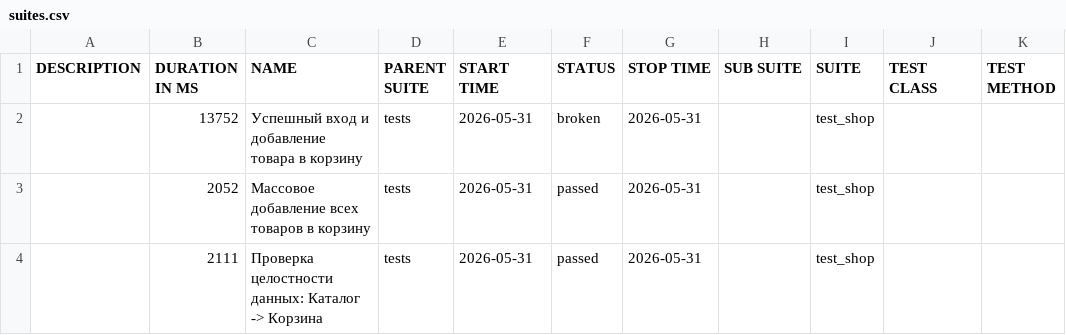
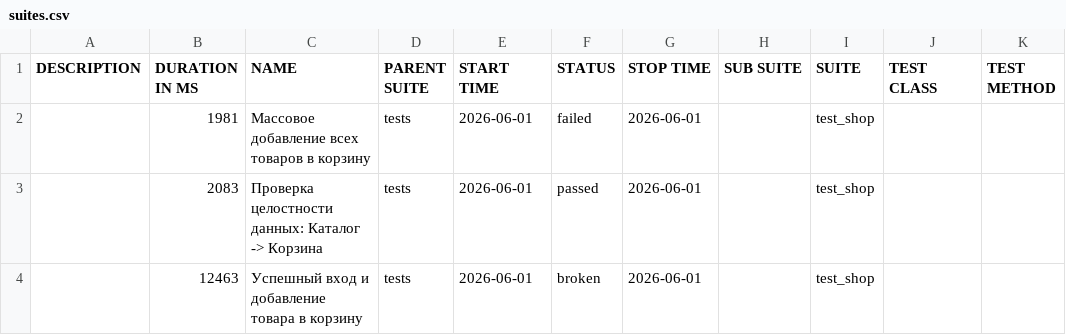
Before and after one commit to zasadwla01/automation, a CSV file: data/suites.csv, drawn as a sheet.

```diff
--- a/data/suites.csv
+++ b/data/suites.csv
@@ -1,4 +1,4 @@
 "DESCRIPTION","DURATION IN MS","NAME","PARENT SUITE","START TIME","STATUS","STOP TIME","SUB SUITE","SUITE","TEST CLASS","TEST METHOD"
-"","13752","Успешный вход и добавление товара в корзину","tests","2026-05-31","broken","2026-05-31","","test_shop","",""
-"","2052","Массовое добавление всех товаров в корзину","tests","2026-05-31","passed","2026-05-31","","test_shop","",""
-"","2111","Проверка целостности данных: Каталог -> Корзина","tests","2026-05-31","passed","2026-05-31","","test_shop","",""
+"","1981","Массовое добавление всех товаров в корзину","tests","2026-06-01","failed","2026-06-01","","test_shop","",""
+"","2083","Проверка целостности данных: Каталог -> Корзина","tests","2026-06-01","passed","2026-06-01","","test_shop","",""
+"","12463","Успешный вход и добавление товара в корзину","tests","2026-06-01","broken","2026-06-01","","test_shop","",""
```
Also changed, not shown: data/behaviors.csv, 32 other files.
